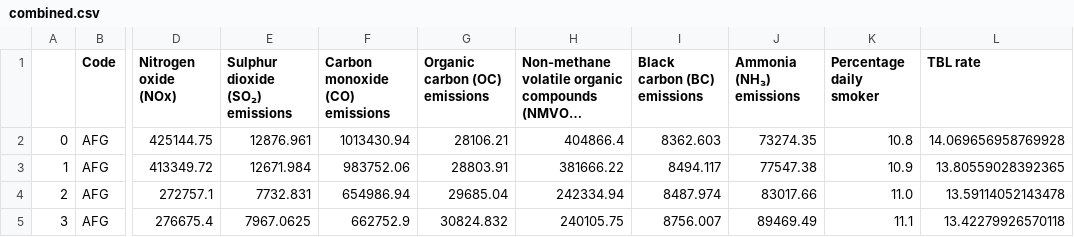
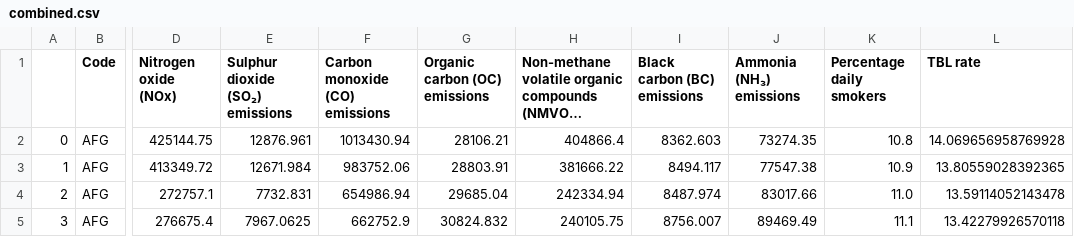
Before and after one commit to Timber4/InformationVisualisationProject, a CSV file: docs/datasets/combined.csv, drawn as a sheet; only a part is shown, gaps mark what is left out; long unchanged cells end in …; the diff names each change by its address in the sheet, - before the commit and + after, or states it on an @@ line.

```diff
--- a/docs/datasets/combined.csv
+++ b/docs/datasets/combined.csv
-K1: Percentage daily smoker
+K1: Percentage daily smokers
```
Also changed, not shown: 12 other files.
